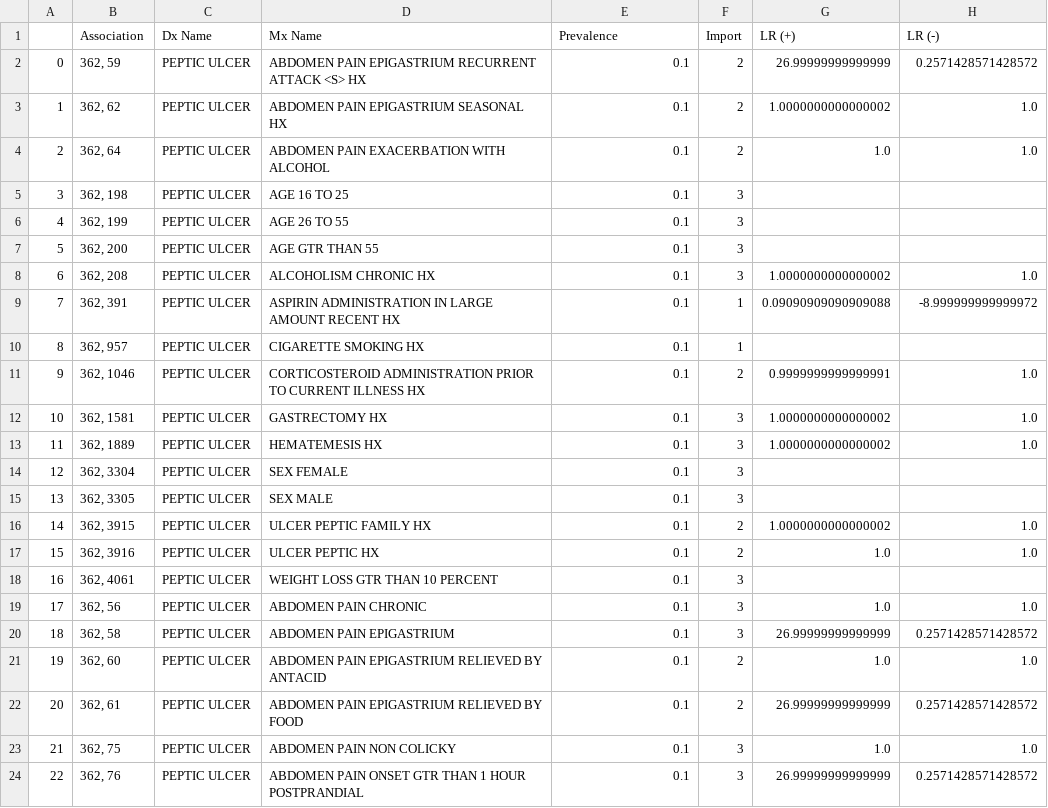
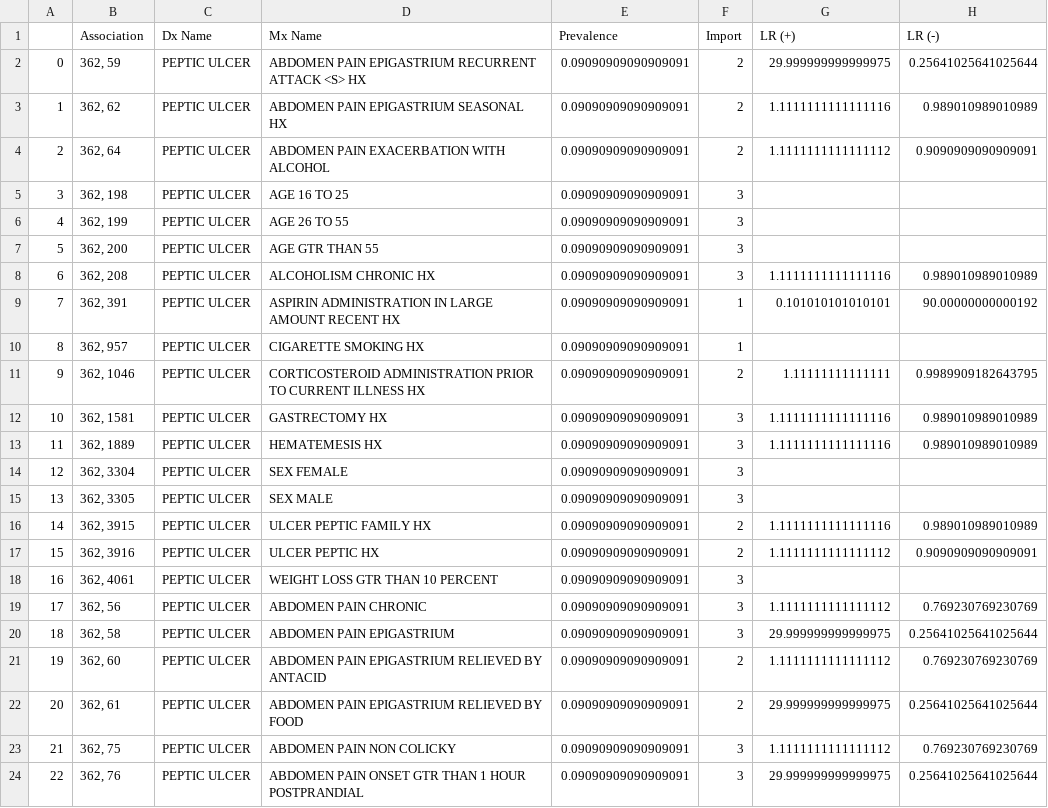
Before and after one commit to alvinjeffery/cds_bayes, a CSV file: DxMxLR.csv, drawn as a sheet; only a part is shown; the diff covers the shown part only.

```diff
--- a/DxMxLR.csv
+++ b/DxMxLR.csv
@@ -1,24 +1,24 @@
 ,Association,Dx Name,Mx Name,Prevalence,Import,LR (+),LR (-)
-0,"362, 59",PEPTIC ULCER,ABDOMEN PAIN EPIGASTRIUM RECURRENT ATTACK <S> HX,0.1,2,26.99999999999999,0.2571428571428572
-1,"362, 62",PEPTIC ULCER,ABDOMEN PAIN EPIGASTRIUM SEASONAL HX,0.1,2,1.0000000000000002,1.0
-2,"362, 64",PEPTIC ULCER,ABDOMEN PAIN EXACERBATION WITH ALCOHOL,0.1,2,1.0,1.0
-3,"362, 198",PEPTIC ULCER,AGE 16 TO 25,0.1,3,,
-4,"362, 199",PEPTIC ULCER,AGE 26 TO 55,0.1,3,,
-5,"362, 200",PEPTIC ULCER,AGE GTR THAN 55,0.1,3,,
-6,"362, 208",PEPTIC ULCER,ALCOHOLISM CHRONIC HX,0.1,3,1.0000000000000002,1.0
-7,"362, 391",PEPTIC ULCER,ASPIRIN ADMINISTRATION IN LARGE AMOUNT RECENT HX,0.1,1,0.09090909090909088,-8.999999999999972
-8,"362, 957",PEPTIC ULCER,CIGARETTE SMOKING HX,0.1,1,,
-9,"362, 1046",PEPTIC ULCER,CORTICOSTEROID ADMINISTRATION PRIOR TO CURRENT ILLNESS HX,0.1,2,0.9999999999999991,1.0
-10,"362, 1581",PEPTIC ULCER,GASTRECTOMY HX,0.1,3,1.0000000000000002,1.0
-11,"362, 1889",PEPTIC ULCER,HEMATEMESIS HX,0.1,3,1.0000000000000002,1.0
-12,"362, 3304",PEPTIC ULCER,SEX FEMALE,0.1,3,,
-13,"362, 3305",PEPTIC ULCER,SEX MALE,0.1,3,,
-14,"362, 3915",PEPTIC ULCER,ULCER PEPTIC FAMILY HX,0.1,2,1.0000000000000002,1.0
-15,"362, 3916",PEPTIC ULCER,ULCER PEPTIC HX,0.1,2,1.0,1.0
-16,"362, 4061",PEPTIC ULCER,WEIGHT LOSS GTR THAN 10 PERCENT,0.1,3,,
-17,"362, 56",PEPTIC ULCER,ABDOMEN PAIN CHRONIC,0.1,3,1.0,1.0
-18,"362, 58",PEPTIC ULCER,ABDOMEN PAIN EPIGASTRIUM,0.1,3,26.99999999999999,0.2571428571428572
-19,"362, 60",PEPTIC ULCER,ABDOMEN PAIN EPIGASTRIUM RELIEVED BY ANTACID,0.1,2,1.0,1.0
-20,"362, 61",PEPTIC ULCER,ABDOMEN PAIN EPIGASTRIUM RELIEVED BY FOOD,0.1,2,26.99999999999999,0.2571428571428572
-21,"362, 75",PEPTIC ULCER,ABDOMEN PAIN NON COLICKY,0.1,3,1.0,1.0
-22,"362, 76",PEPTIC ULCER,ABDOMEN PAIN ONSET GTR THAN 1 HOUR POSTPRANDIAL,0.1,3,26.99999999999999,0.2571428571428572
+0,"362, 59",PEPTIC ULCER,ABDOMEN PAIN EPIGASTRIUM RECURRENT ATTACK <S> HX,0.09090909090909091,2,29.999999999999975,0.25641025641025644
+1,"362, 62",PEPTIC ULCER,ABDOMEN PAIN EPIGASTRIUM SEASONAL HX,0.09090909090909091,2,1.1111111111111116,0.989010989010989
+2,"362, 64",PEPTIC ULCER,ABDOMEN PAIN EXACERBATION WITH ALCOHOL,0.09090909090909091,2,1.1111111111111112,0.9090909090909091
+3,"362, 198",PEPTIC ULCER,AGE 16 TO 25,0.09090909090909091,3,,
+4,"362, 199",PEPTIC ULCER,AGE 26 TO 55,0.09090909090909091,3,,
+5,"362, 200",PEPTIC ULCER,AGE GTR THAN 55,0.09090909090909091,3,,
+6,"362, 208",PEPTIC ULCER,ALCOHOLISM CHRONIC HX,0.09090909090909091,3,1.1111111111111116,0.989010989010989
+7,"362, 391",PEPTIC ULCER,ASPIRIN ADMINISTRATION IN LARGE AMOUNT RECENT HX,0.09090909090909091,1,0.101010101010101,90.00000000000192
+8,"362, 957",PEPTIC ULCER,CIGARETTE SMOKING HX,0.09090909090909091,1,,
+9,"362, 1046",PEPTIC ULCER,CORTICOSTEROID ADMINISTRATION PRIOR TO CURRENT ILLNESS HX,0.09090909090909091,2,1.11111111111111,0.9989909182643795
+10,"362, 1581",PEPTIC ULCER,GASTRECTOMY HX,0.09090909090909091,3,1.1111111111111116,0.989010989010989
+11,"362, 1889",PEPTIC ULCER,HEMATEMESIS HX,0.09090909090909091,3,1.1111111111111116,0.989010989010989
+12,"362, 3304",PEPTIC ULCER,SEX FEMALE,0.09090909090909091,3,,
+13,"362, 3305",PEPTIC ULCER,SEX MALE,0.09090909090909091,3,,
+14,"362, 3915",PEPTIC ULCER,ULCER PEPTIC FAMILY HX,0.09090909090909091,2,1.1111111111111116,0.989010989010989
+15,"362, 3916",PEPTIC ULCER,ULCER PEPTIC HX,0.09090909090909091,2,1.1111111111111112,0.9090909090909091
+16,"362, 4061",PEPTIC ULCER,WEIGHT LOSS GTR THAN 10 PERCENT,0.09090909090909091,3,,
+17,"362, 56",PEPTIC ULCER,ABDOMEN PAIN CHRONIC,0.09090909090909091,3,1.1111111111111112,0.769230769230769
+18,"362, 58",PEPTIC ULCER,ABDOMEN PAIN EPIGASTRIUM,0.09090909090909091,3,29.999999999999975,0.25641025641025644
+19,"362, 60",PEPTIC ULCER,ABDOMEN PAIN EPIGASTRIUM RELIEVED BY ANTACID,0.09090909090909091,2,1.1111111111111112,0.769230769230769
+20,"362, 61",PEPTIC ULCER,ABDOMEN PAIN EPIGASTRIUM RELIEVED BY FOOD,0.09090909090909091,2,29.999999999999975,0.25641025641025644
+21,"362, 75",PEPTIC ULCER,ABDOMEN PAIN NON COLICKY,0.09090909090909091,3,1.1111111111111112,0.769230769230769
+22,"362, 76",PEPTIC ULCER,ABDOMEN PAIN ONSET GTR THAN 1 HOUR POSTPRANDIAL,0.09090909090909091,3,29.999999999999975,0.25641025641025644
```
Also changed, not shown: 64 edited cells elsewhere in this file, 1 other file.
